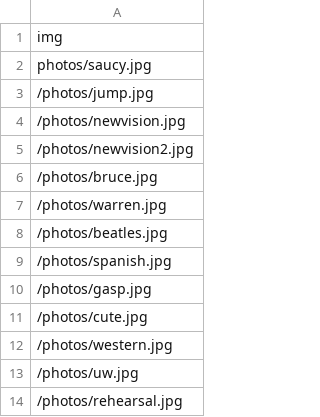
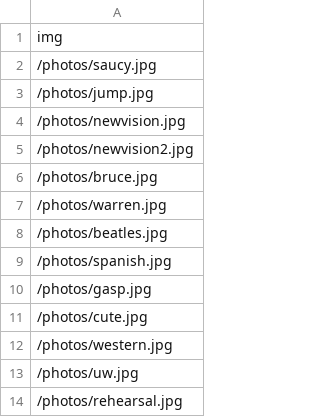
Before and after one commit to rosemerryberry/portfolio, a CSV file: public/data/dance_imgs.csv, drawn as a sheet.

```diff
--- a/public/data/dance_imgs.csv
+++ b/public/data/dance_imgs.csv
@@ -1,3 +1,3 @@
 img
-photos/saucy.jpg
+/photos/saucy.jpg
 /photos/jump.jpg
```
Also changed, not shown: 4 other files.
